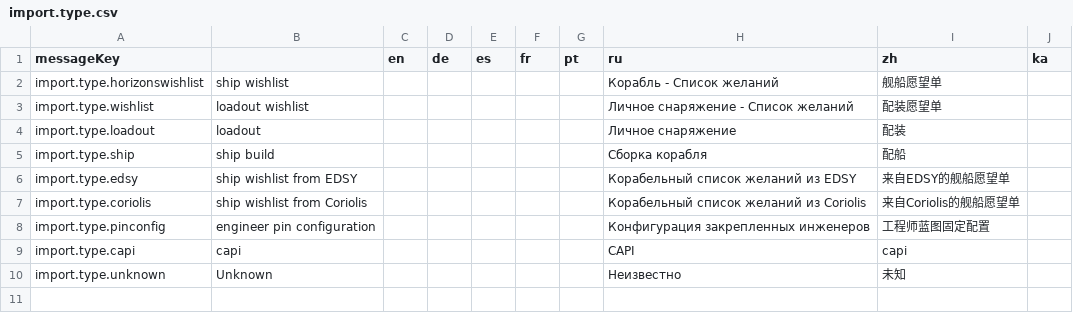
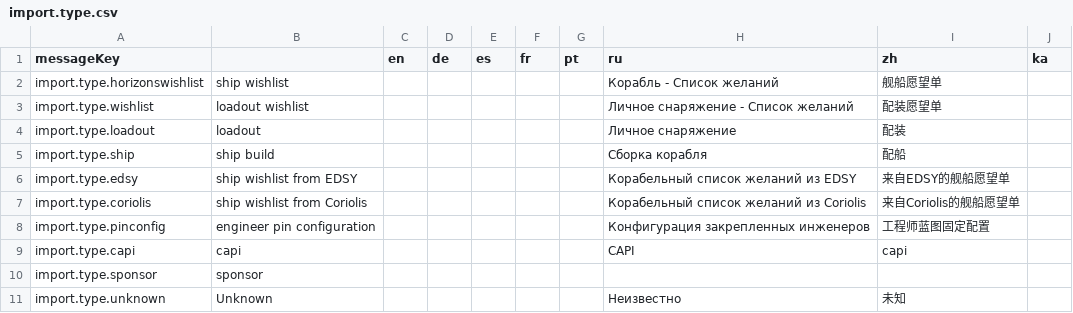
Before and after one commit to jixxed/ed-odyssey-materials-helper, a CSV file: application/src/main/resources/locale/import.type.csv, drawn as a sheet.

```diff
--- a/application/src/main/resources/locale/import.type.csv
+++ b/application/src/main/resources/locale/import.type.csv
@@ -9,2 +9,3 @@
 "import.type.capi","capi","","","","","","CAPI","capi",""
+"import.type.sponsor","sponsor","","","","","","","",""
 "import.type.unknown","Unknown","","","","","","Неизвестно","未知",""
```
Also changed, not shown: application/src/main/resources/locale/tab.settings.csv, 13 other files.
